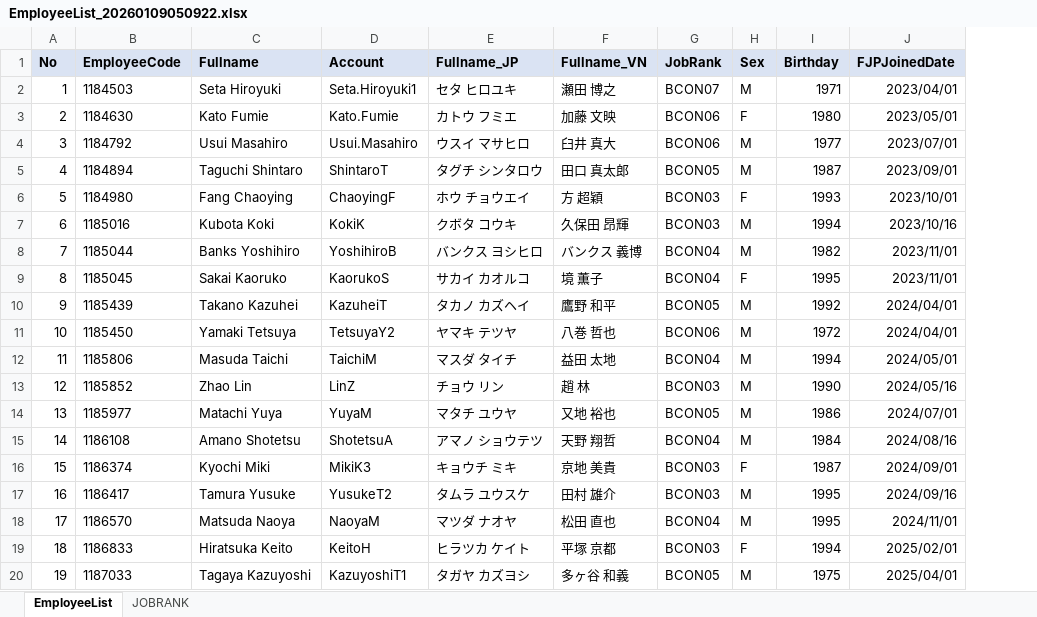
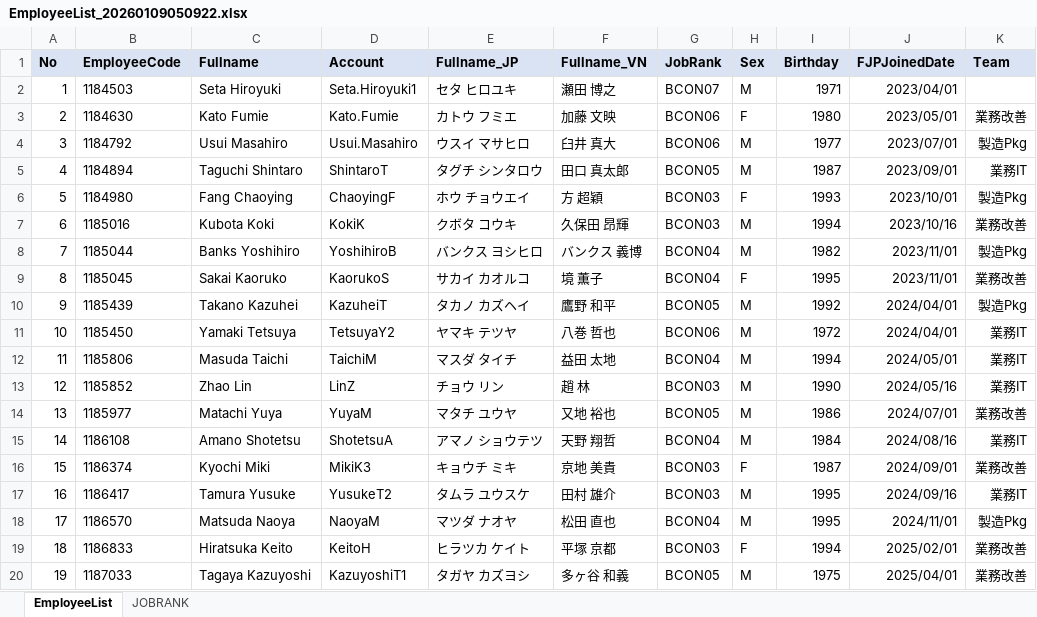
Before and after one commit to HarmonicInsight/InsightHumanManagement, an Excel workbook: EmployeeList_20260109050922.xlsx, sheet EmployeeList, drawn as a sheet; values as stored, in another font and other column widths than the file's, no borders; the diff names each change by its address in the sheet, - before the commit and + after, or states it on an @@ line.

Commit message:
Add files via upload

```diff
--- a/EmployeeList_20260109050922.xlsx (sheet EmployeeList)
+++ b/EmployeeList_20260109050922.xlsx (sheet EmployeeList)
+column K (Team), rows 3-20: 業務改善 | 製造Pkg | 業務IT | 製造Pkg | 業務改善 | 製造Pkg | 業務改善 | 製造Pkg | 業務IT | 業務IT | 業務IT | 業務改善 | 業務IT | 業務改善 | 業務IT | 製造Pkg | 業務改善 | 業務改善
```
